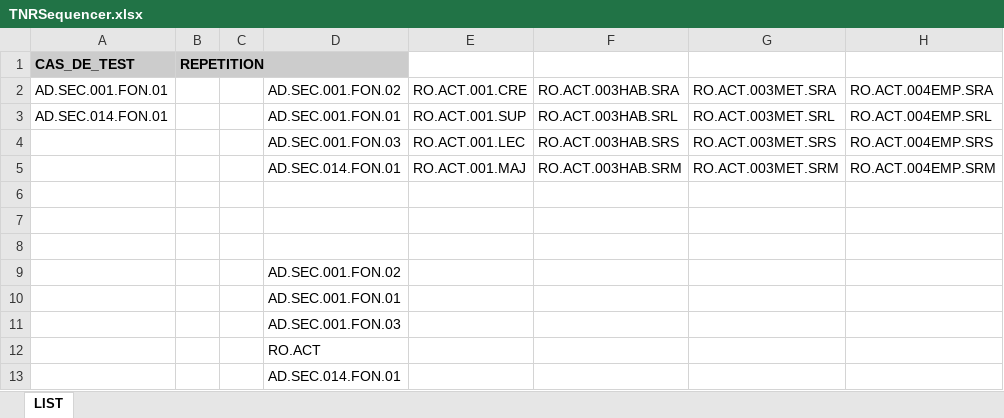
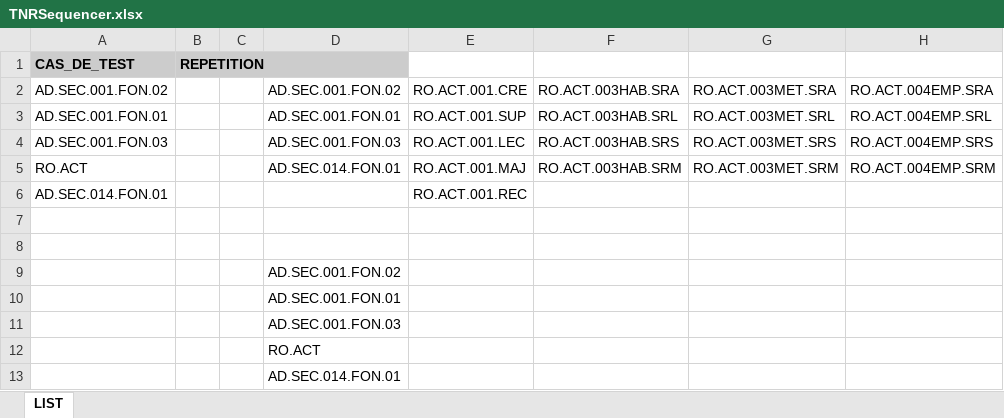
Before and after one commit to jmLafarge/MAINTA_TNR, an Excel workbook: TNR_JDD/TNRSequencer.xlsx, sheet LIST, drawn as a sheet; values as stored, in another font and other column widths than the file's, no borders; the diff names each change by its address in the sheet, - before the commit and + after, or states it on an @@ line.

```diff
--- a/TNR_JDD/TNRSequencer.xlsx (sheet LIST)
+++ b/TNR_JDD/TNRSequencer.xlsx (sheet LIST)
-A2: AD.SEC.001.FON.01
+A2: AD.SEC.001.FON.02
-A3: AD.SEC.014.FON.01
+A3: AD.SEC.001.FON.01
-A4: (empty)
+A4: AD.SEC.001.FON.03
-A5: (empty)
+A5: RO.ACT
-row 6: (empty)
+row 6: AD.SEC.014.FON.01 |  |  |  | RO.ACT.001.REC
```
Also changed, not shown: TNR/TNR Cas de test à implémenter.xlsx, TNR/infoBDD.xlsx, 28 other files.
